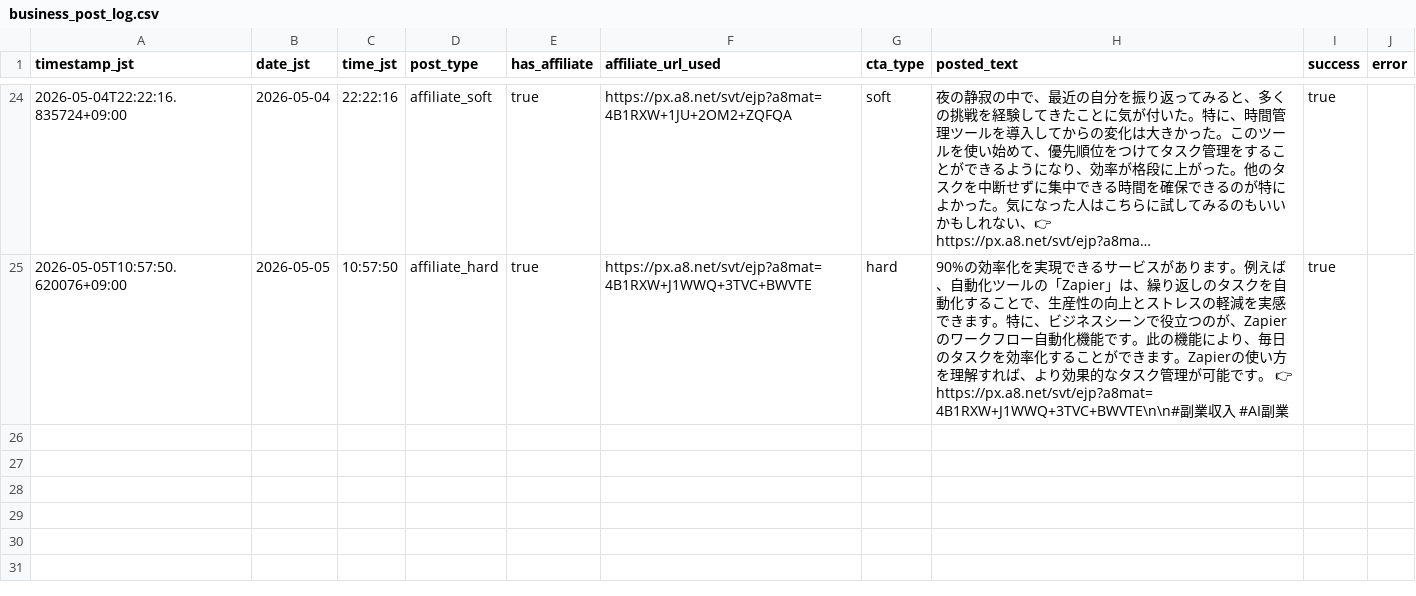
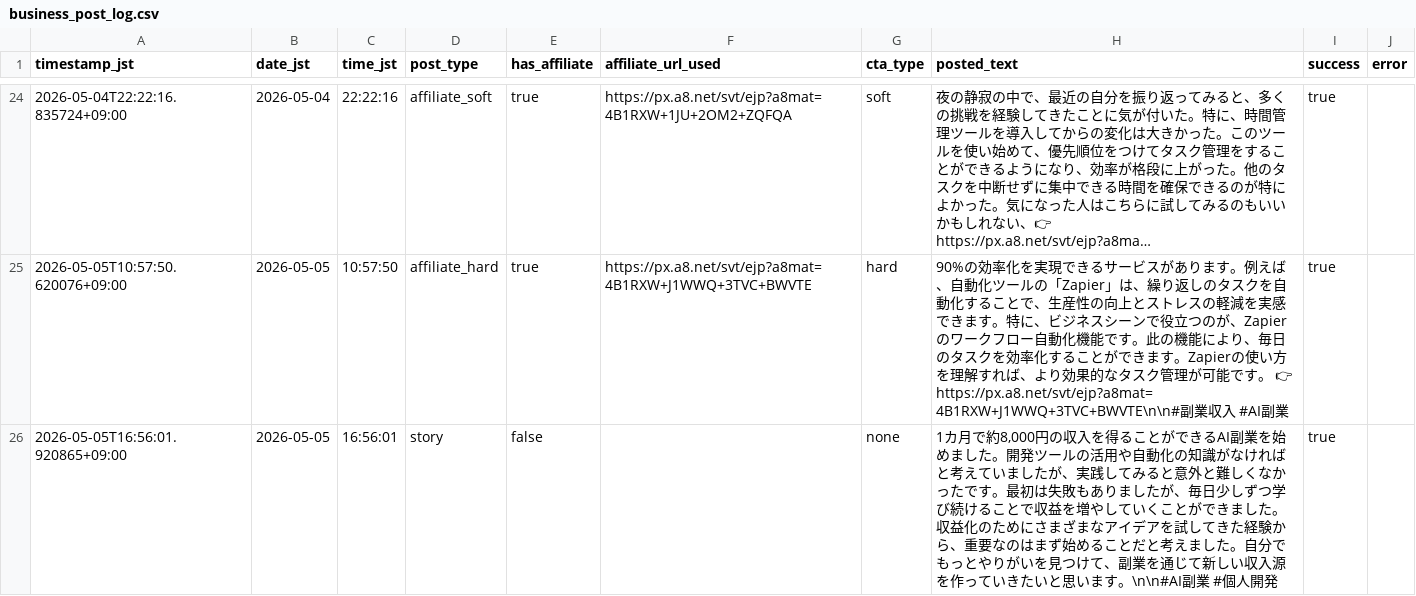
Before and after one commit to Seiya0928/threads-auto-post, a CSV file: data/business_post_log.csv, drawn as a sheet; only a part is shown, gaps mark what is left out; long unchanged cells end in …; the diff names each change by its address in the sheet, - before the commit and + after, or states it on an @@ line.

```diff
--- a/data/business_post_log.csv
+++ b/data/business_post_log.csv
+row 26: 2026-05-05T16:56:01.920865+09:00 | 2026-05-05 | 16:56:01 | story | false |  | none | 1カ月で約8,000円の収入を得ることができるAI副業を始めました。開発ツールの活用や自動化の知識がなければと考えていましたが、実践してみると意外と難しくなかったです。最初は失敗もありましたが、毎日少しずつ学び続けることで収益を増やしていくことができました。収益化のためにさまざまなアイデアを試してきた経験から、重要なのはまず始めることだと考えました。自分でもっとやりがいを見つけて、副業を通じて新しい収入源を作っていきたいと思います。\n\n#AI副業 #個人開発 | true
```
